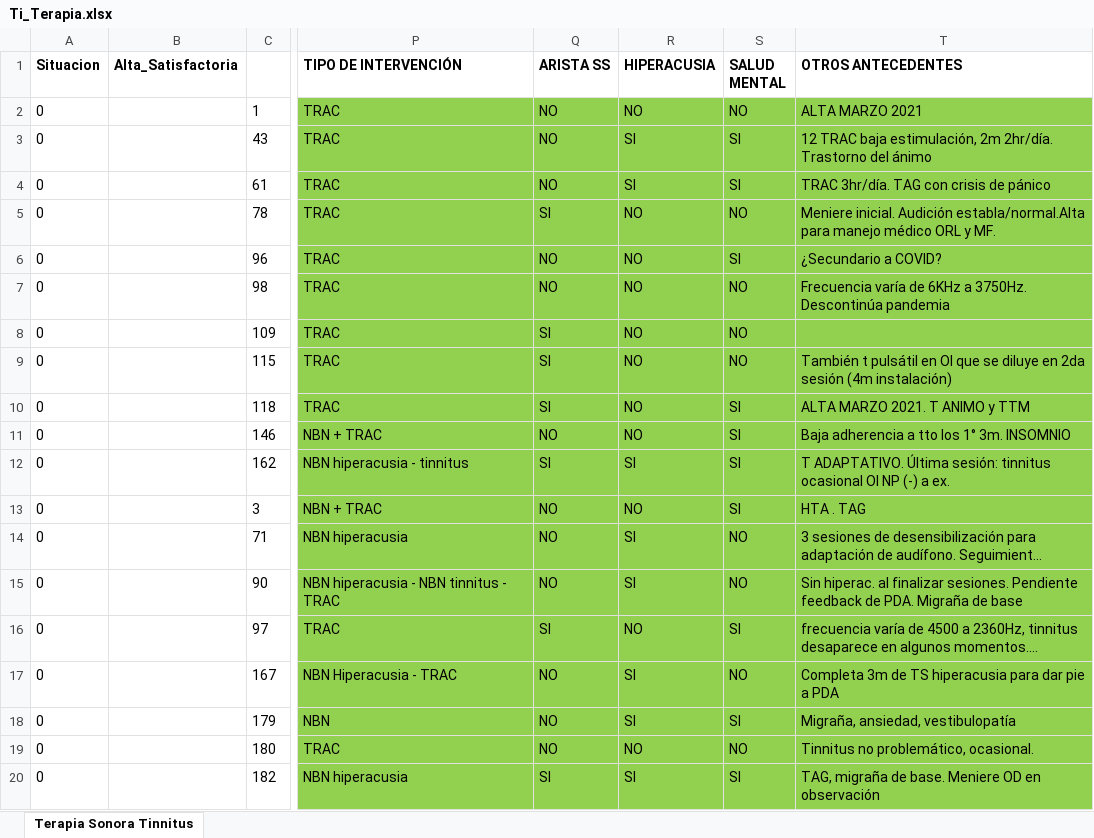
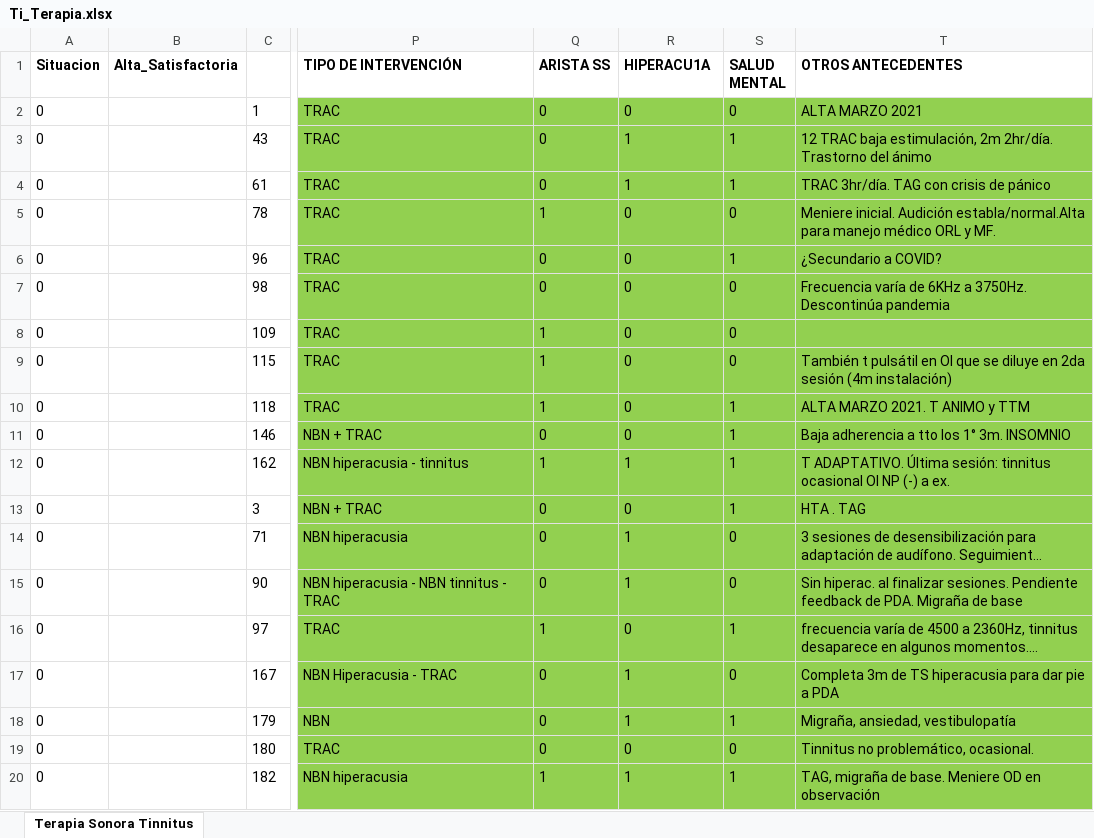
Before and after one commit to HayoBK/AnalisisTiCongreso2022, an Excel workbook: Ti_Terapia.xlsx, sheet Terapia Sonora Tinnitus, drawn as a sheet; only a part is shown, gaps mark what is left out; long unchanged cells end in …; values as stored, in another font and other column widths than the file's, no borders; the diff covers the shown part only; the diff names each change by its address in the sheet, - before the commit and + after, or states it on an @@ line.

```diff
--- a/Ti_Terapia.xlsx (sheet Terapia Sonora Tinnitus)
+++ b/Ti_Terapia.xlsx (sheet Terapia Sonora Tinnitus)
-R1: HIPERACUSIA
+R1: HIPERACU1A
-Q2:Q4 (ARISTA SS): NO
+Q2:Q4 (ARISTA SS): 0
-R2 (HIPERACU1A): NO
+R2 (HIPERACU1A): 0
-S2 (SALUD MENTAL): NO
+S2 (SALUD MENTAL): 0
-R3:R4 (HIPERACU1A): SI
+R3:R4 (HIPERACU1A): 1
-S3:S4 (SALUD MENTAL): SI
+S3:S4 (SALUD MENTAL): 1
-Q5 (ARISTA SS): SI
+Q5 (ARISTA SS): 1
-R5:R11 (HIPERACU1A): NO
+R5:R11 (HIPERACU1A): 0
-S5 (SALUD MENTAL): NO
+S5 (SALUD MENTAL): 0
-Q6:Q7 (ARISTA SS): NO
+Q6:Q7 (ARISTA SS): 0
-S6 (SALUD MENTAL): SI
+S6 (SALUD MENTAL): 1
-S7:S9 (SALUD MENTAL): NO
+S7:S9 (SALUD MENTAL): 0
-Q8:Q10 (ARISTA SS): SI
+Q8:Q10 (ARISTA SS): 1
-S10:S13 (SALUD MENTAL): SI
+S10:S13 (SALUD MENTAL): 1
-Q11 (ARISTA SS): NO
+Q11 (ARISTA SS): 0
-Q12 (ARISTA SS): SI
+Q12 (ARISTA SS): 1
-R12 (HIPERACU1A): SI
+R12 (HIPERACU1A): 1
-Q13:Q15 (ARISTA SS): NO
+Q13:Q15 (ARISTA SS): 0
-R13 (HIPERACU1A): NO
+R13 (HIPERACU1A): 0
-R14:R15 (HIPERACU1A): SI
+R14:R15 (HIPERACU1A): 1
-S14:S15 (SALUD MENTAL): NO
+S14:S15 (SALUD MENTAL): 0
-Q16 (ARISTA SS): SI
+Q16 (ARISTA SS): 1
-R16 (HIPERACU1A): NO
+R16 (HIPERACU1A): 0
-S16 (SALUD MENTAL): SI
+S16 (SALUD MENTAL): 1
-Q17:Q19 (ARISTA SS): NO
+Q17:Q19 (ARISTA SS): 0
-R17:R18 (HIPERACU1A): SI
+R17:R18 (HIPERACU1A): 1
-S17 (SALUD MENTAL): NO
+S17 (SALUD MENTAL): 0
-S18 (SALUD MENTAL): SI
+S18 (SALUD MENTAL): 1
-R19 (HIPERACU1A): NO
+R19 (HIPERACU1A): 0
-S19 (SALUD MENTAL): NO
+S19 (SALUD MENTAL): 0
-Q20 (ARISTA SS): SI
+Q20 (ARISTA SS): 1
-R20 (HIPERACU1A): SI
+R20 (HIPERACU1A): 1
-S20 (SALUD MENTAL): SI
+S20 (SALUD MENTAL): 1
```
Also changed, not shown: 531 edited cells elsewhere in this sheet, Ti_Eval.xlsx, 6 other files.
